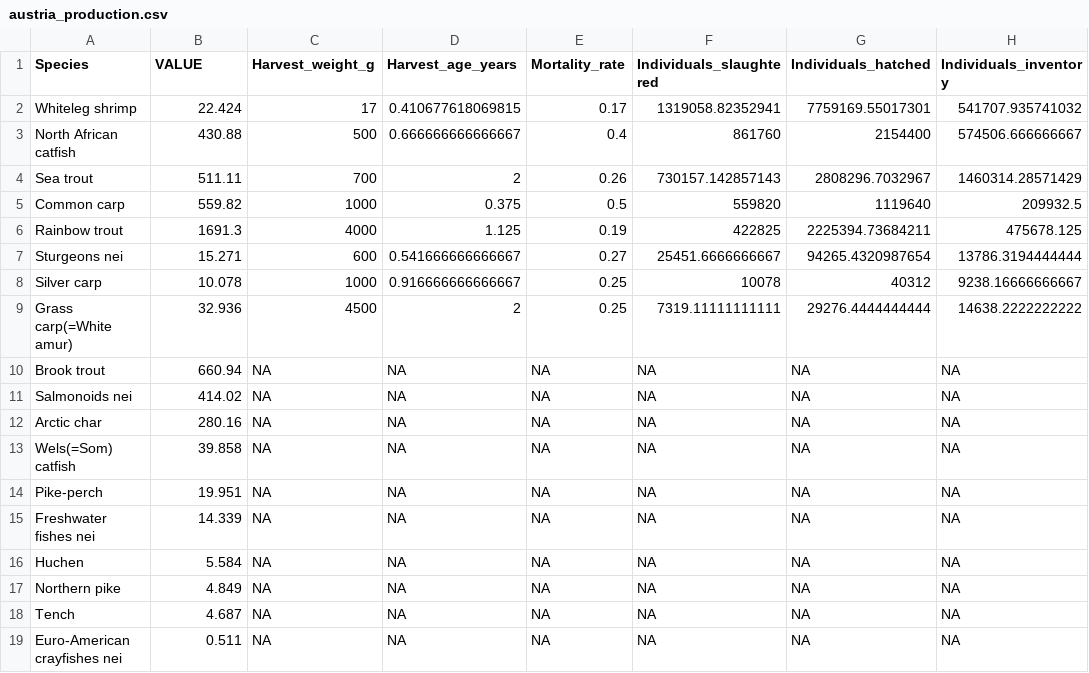
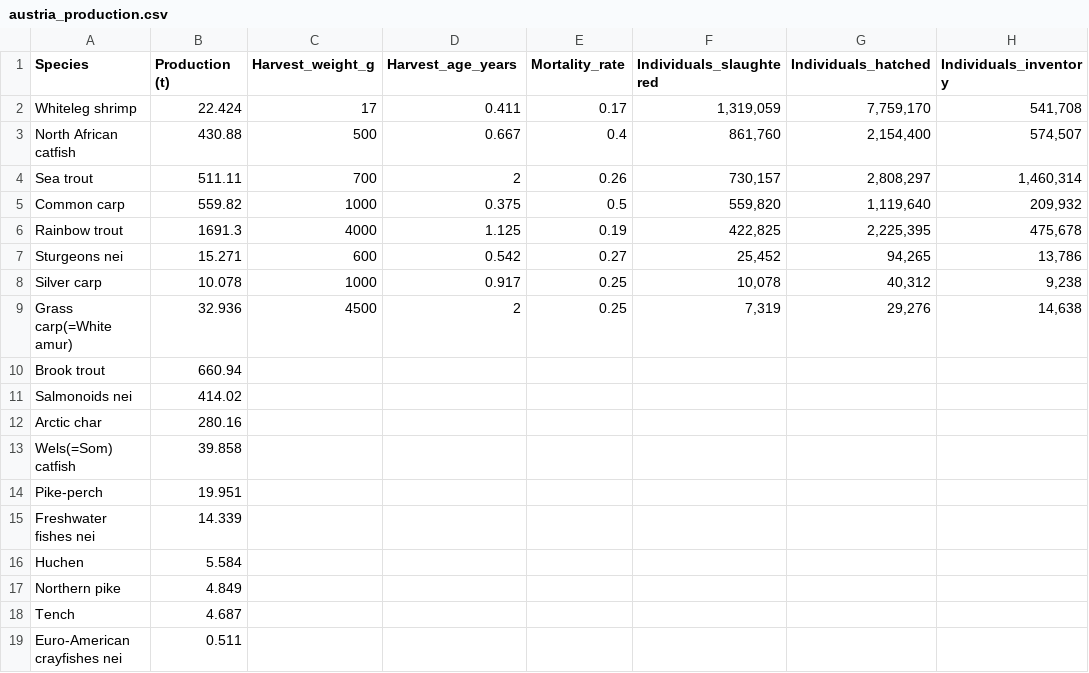
Before and after one commit to renspringlea/finsight, a CSV file: _data/austria_production.csv, drawn as a sheet.

```diff
--- a/_data/austria_production.csv
+++ b/_data/austria_production.csv
@@ -1,19 +1,19 @@
-"Species","VALUE","Harvest_weight_g","Harvest_age_years","Mortality_rate","Individuals_slaughtered","Individuals_hatched","Individuals_inventory"
-"Whiteleg shrimp",22.424,17,0.410677618069815,0.17,1319058.82352941,7759169.55017301,541707.935741032
-"North African catfish",430.88,500,0.666666666666667,0.4,861760,2154400,574506.666666667
-"Sea trout",511.11,700,2,0.26,730157.142857143,2808296.7032967,1460314.28571429
-"Common carp",559.82,1000,0.375,0.5,559820,1119640,209932.5
-"Rainbow trout",1691.3,4000,1.125,0.19,422825,2225394.73684211,475678.125
-"Sturgeons nei",15.271,600,0.541666666666667,0.27,25451.6666666667,94265.4320987654,13786.3194444444
-"Silver carp",10.078,1000,0.916666666666667,0.25,10078,40312,9238.16666666667
-"Grass carp(=White amur)",32.936,4500,2,0.25,7319.11111111111,29276.4444444444,14638.2222222222
-"Brook trout",660.94,NA,NA,NA,NA,NA,NA
-"Salmonoids nei",414.02,NA,NA,NA,NA,NA,NA
-"Arctic char",280.16,NA,NA,NA,NA,NA,NA
-"Wels(=Som) catfish",39.858,NA,NA,NA,NA,NA,NA
-"Pike-perch",19.951,NA,NA,NA,NA,NA,NA
-"Freshwater fishes nei",14.339,NA,NA,NA,NA,NA,NA
-"Huchen",5.584,NA,NA,NA,NA,NA,NA
-"Northern pike",4.849,NA,NA,NA,NA,NA,NA
-"Tench",4.687,NA,NA,NA,NA,NA,NA
-"Euro-American crayfishes nei",0.511,NA,NA,NA,NA,NA,NA
+"Species","Production (t)","Harvest_weight_g","Harvest_age_years","Mortality_rate","Individuals_slaughtered","Individuals_hatched","Individuals_inventory"
+"Whiteleg shrimp",22.424,"17","0.411","0.17","1,319,059","7,759,170","541,708"
+"North African catfish",430.88,"500","0.667","0.4","861,760","2,154,400","574,507"
+"Sea trout",511.11,"700","2","0.26","730,157","2,808,297","1,460,314"
+"Common carp",559.82,"1000","0.375","0.5","559,820","1,119,640","209,932"
+"Rainbow trout",1691.3,"4000","1.125","0.19","422,825","2,225,395","475,678"
+"Sturgeons nei",15.271,"600","0.542","0.27","25,452","94,265","13,786"
+"Silver carp",10.078,"1000","0.917","0.25","10,078","40,312","9,238"
+"Grass carp(=White amur)",32.936,"4500","2","0.25","7,319","29,276","14,638"
+"Brook trout",660.94,"","","","","",""
+"Salmonoids nei",414.02,"","","","","",""
+"Arctic char",280.16,"","","","","",""
+"Wels(=Som) catfish",39.858,"","","","","",""
+"Pike-perch",19.951,"","","","","",""
+"Freshwater fishes nei",14.339,"","","","","",""
+"Huchen",5.584,"","","","","",""
+"Northern pike",4.849,"","","","","",""
+"Tench",4.687,"","","","","",""
+"Euro-American crayfishes nei",0.511,"","","","","",""
```
Also changed, not shown: _data/germany_production.csv, _data/greece_production.csv, 35 other files.
